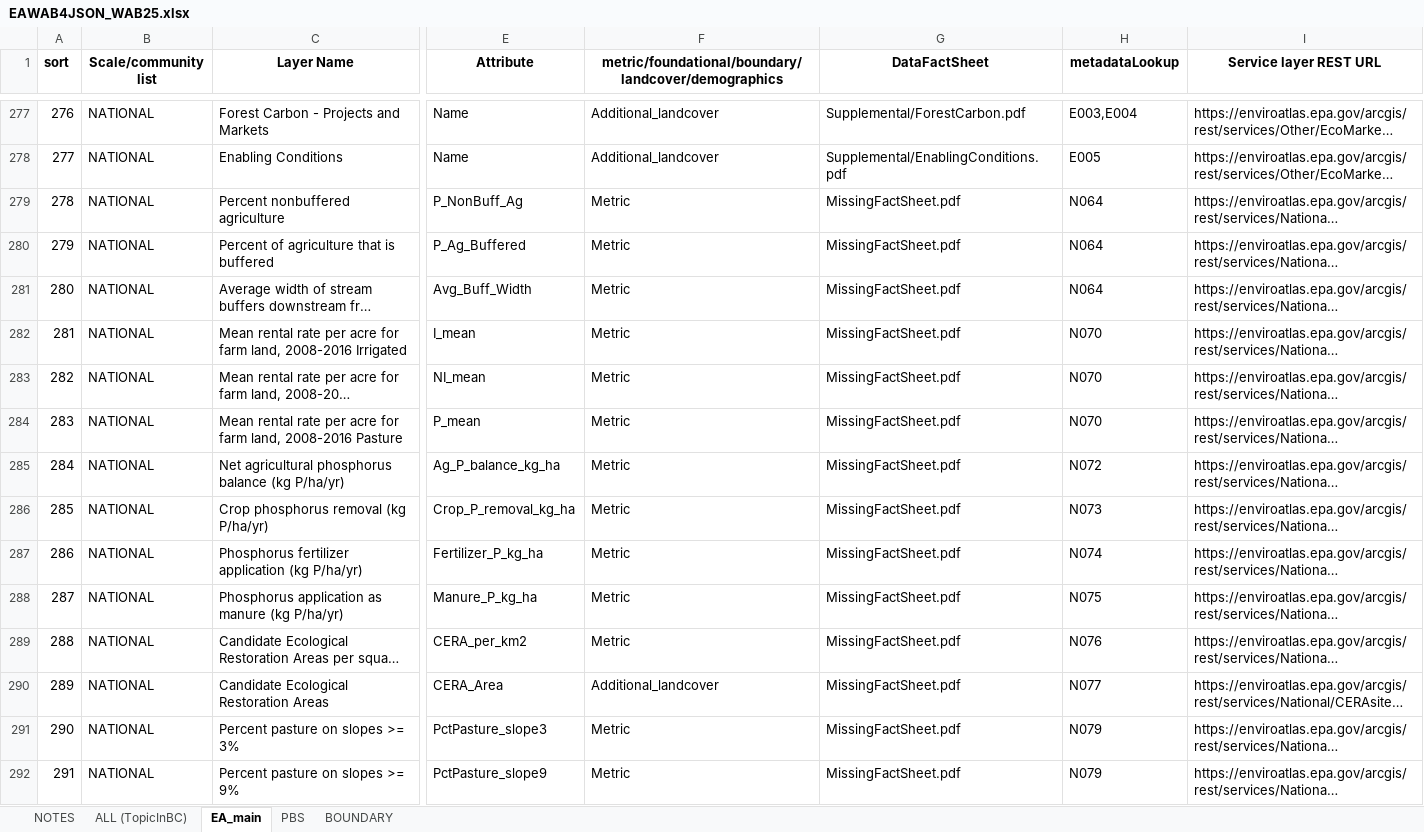
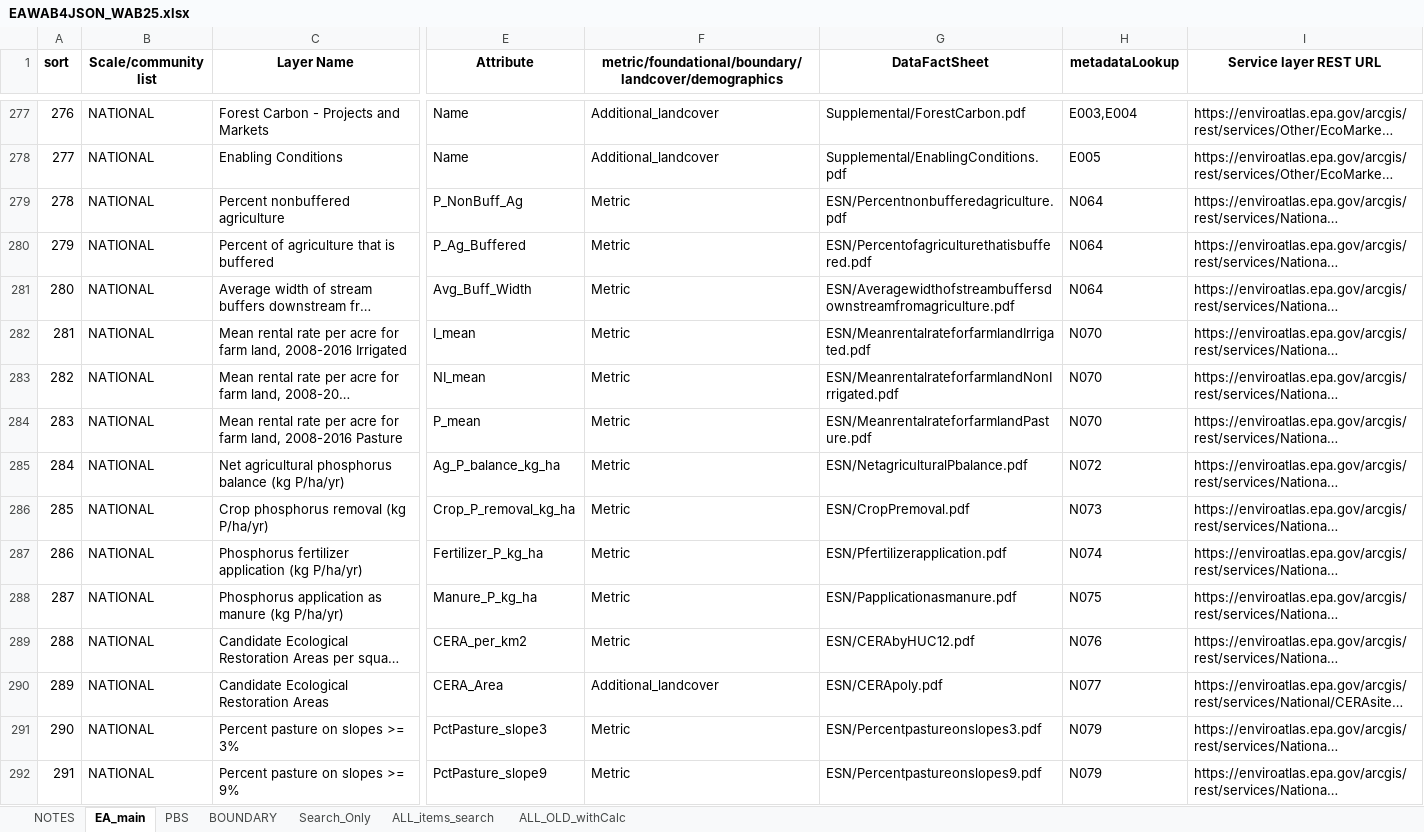
Before and after one commit to USEPA/EnviroAtlas_JSApp, an Excel workbook: scripts/EAWAB4JSON_WAB25.xlsx, sheet EA_main, drawn as a sheet; only a part is shown, gaps mark what is left out; long unchanged cells end in …; values as stored, in another font and other column widths than the file's, no borders; conditional formats not drawn; the diff covers the shown part only; the diff names each change by its address in the sheet, - before the commit and + after, or states it on an @@ line.

```diff
--- a/scripts/EAWAB4JSON_WAB25.xlsx (sheet EA_main)
+++ b/scripts/EAWAB4JSON_WAB25.xlsx (sheet EA_main)
-sheet tab: ALL (TopicInBC)
+sheet tab: ALL_OLD_withCalc
+sheet tab: Search_Only
+sheet tab: ALL_items_search
@@ sheet tab order changed: NOTES | EA_main | PBS | BOUNDARY | Search_Only | ALL_items_search | ALL_OLD_withCalc @@
-G279 (DataFactSheet): MissingFactSheet.pdf
+G279 (DataFactSheet): ESN/Percentnonbufferedagriculture.pdf
-G280 (DataFactSheet): MissingFactSheet.pdf
+G280 (DataFactSheet): ESN/Percentofagriculturethatisbuffered.pdf
-G281 (DataFactSheet): MissingFactSheet.pdf
+G281 (DataFactSheet): ESN/Averagewidthofstreambuffersdownstreamfromagriculture.pdf
-G282 (DataFactSheet): MissingFactSheet.pdf
+G282 (DataFactSheet): ESN/MeanrentalrateforfarmlandIrrigated.pdf
-G283 (DataFactSheet): MissingFactSheet.pdf
+G283 (DataFactSheet): ESN/MeanrentalrateforfarmlandNonIrrigated.pdf
-G284 (DataFactSheet): MissingFactSheet.pdf
+G284 (DataFactSheet): ESN/MeanrentalrateforfarmlandPasture.pdf
-G285 (DataFactSheet): MissingFactSheet.pdf
+G285 (DataFactSheet): ESN/NetagriculturalPbalance.pdf
-G286 (DataFactSheet): MissingFactSheet.pdf
+G286 (DataFactSheet): ESN/CropPremoval.pdf
-G287 (DataFactSheet): MissingFactSheet.pdf
+G287 (DataFactSheet): ESN/Pfertilizerapplication.pdf
-G288 (DataFactSheet): MissingFactSheet.pdf
+G288 (DataFactSheet): ESN/Papplicationasmanure.pdf
-G289 (DataFactSheet): MissingFactSheet.pdf
+G289 (DataFactSheet): ESN/CERAbyHUC12.pdf
-G290 (DataFactSheet): MissingFactSheet.pdf
+G290 (DataFactSheet): ESN/CERApoly.pdf
-G291 (DataFactSheet): MissingFactSheet.pdf
+G291 (DataFactSheet): ESN/Percentpastureonslopes3.pdf
-G292 (DataFactSheet): MissingFactSheet.pdf
+G292 (DataFactSheet): ESN/Percentpastureonslopes9.pdf
```
Also changed, not shown: 12 added rows, 1 removed row and 30 edited cells elsewhere in this sheet, sheet ALL_OLD_withCalc, sheet PBS, sheet BOUNDARY, formulas that keep their value, scripts/EAWAB4JSON.xlsx, scripts/EAWAB4JSON_PRODUCTION.xlsx, 18 other files.
